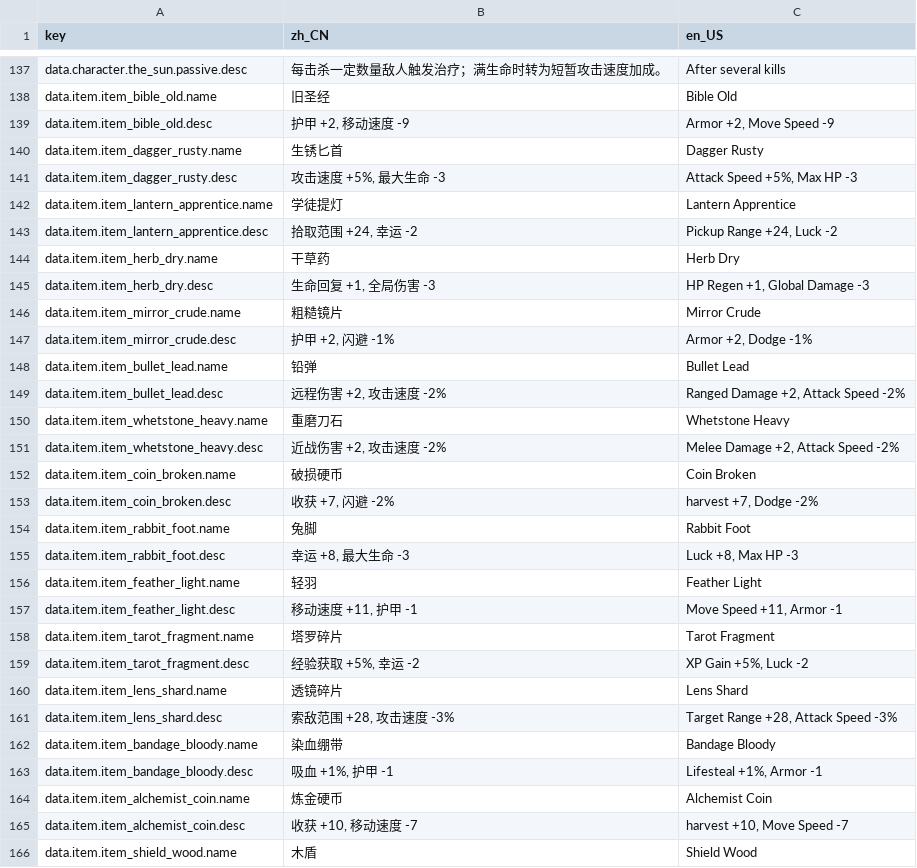
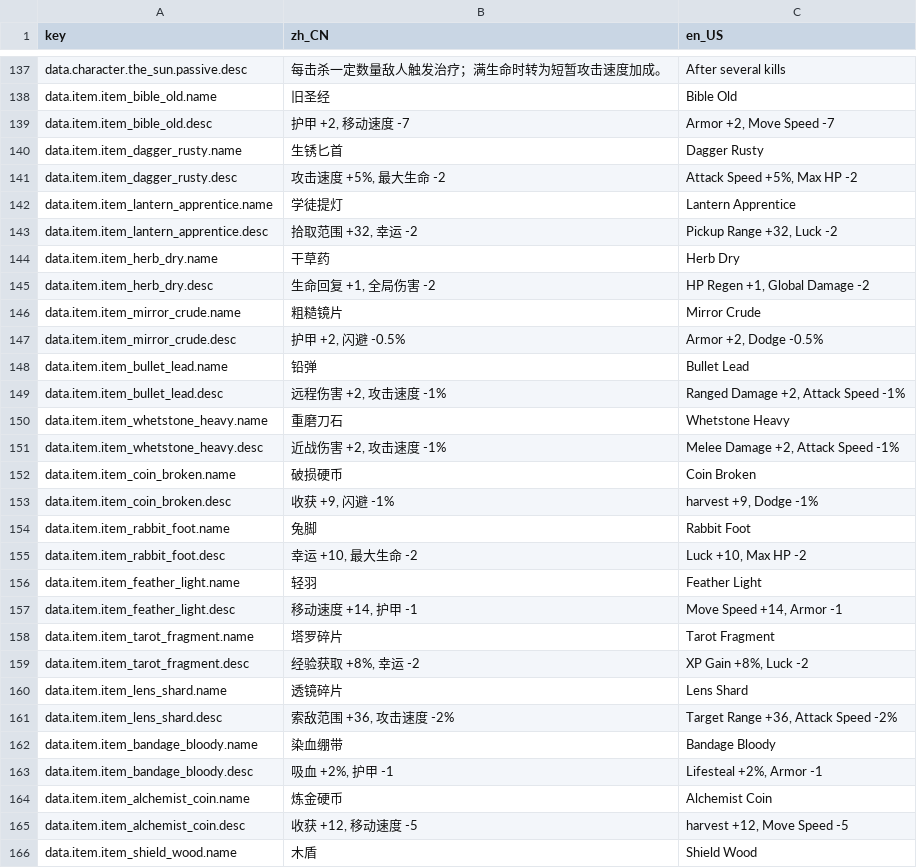
Before and after one commit to inw089358-blip/Tele, a CSV file: i18n/data_strings.csv, drawn as a sheet; only a part is shown, gaps mark what is left out; the diff covers the shown part only.

```diff
--- a/i18n/data_strings.csv
+++ b/i18n/data_strings.csv
@@ -138,29 +138,29 @@ data.character.the_sun.passive.desc,每击杀一定数量敌人触发治疗；
 data.item.item_bible_old.name,旧圣经,Bible Old
-data.item.item_bible_old.desc,"护甲 +2, 移动速度 -9","Armor +2, Move Speed -9"
+data.item.item_bible_old.desc,"护甲 +2, 移动速度 -7","Armor +2, Move Speed -7"
 data.item.item_dagger_rusty.name,生锈匕首,Dagger Rusty
-data.item.item_dagger_rusty.desc,"攻击速度 +5%, 最大生命 -3","Attack Speed +5%, Max HP -3"
+data.item.item_dagger_rusty.desc,"攻击速度 +5%, 最大生命 -2","Attack Speed +5%, Max HP -2"
 data.item.item_lantern_apprentice.name,学徒提灯,Lantern Apprentice
-data.item.item_lantern_apprentice.desc,"拾取范围 +24, 幸运 -2","Pickup Range +24, Luck -2"
+data.item.item_lantern_apprentice.desc,"拾取范围 +32, 幸运 -2","Pickup Range +32, Luck -2"
 data.item.item_herb_dry.name,干草药,Herb Dry
-data.item.item_herb_dry.desc,"生命回复 +1, 全局伤害 -3","HP Regen +1, Global Damage -3"
+data.item.item_herb_dry.desc,"生命回复 +1, 全局伤害 -2","HP Regen +1, Global Damage -2"
 data.item.item_mirror_crude.name,粗糙镜片,Mirror Crude
-data.item.item_mirror_crude.desc,"护甲 +2, 闪避 -1%","Armor +2, Dodge -1%"
+data.item.item_mirror_crude.desc,"护甲 +2, 闪避 -0.5%","Armor +2, Dodge -0.5%"
 data.item.item_bullet_lead.name,铅弹,Bullet Lead
-data.item.item_bullet_lead.desc,"远程伤害 +2, 攻击速度 -2%","Ranged Damage +2, Attack Speed -2%"
+data.item.item_bullet_lead.desc,"远程伤害 +2, 攻击速度 -1%","Ranged Damage +2, Attack Speed -1%"
 data.item.item_whetstone_heavy.name,重磨刀石,Whetstone Heavy
-data.item.item_whetstone_heavy.desc,"近战伤害 +2, 攻击速度 -2%","Melee Damage +2, Attack Speed -2%"
+data.item.item_whetstone_heavy.desc,"近战伤害 +2, 攻击速度 -1%","Melee Damage +2, Attack Speed -1%"
 data.item.item_coin_broken.name,破损硬币,Coin Broken
-data.item.item_coin_broken.desc,"收获 +7, 闪避 -2%","harvest +7, Dodge -2%"
+data.item.item_coin_broken.desc,"收获 +9, 闪避 -1%","harvest +9, Dodge -1%"
 data.item.item_rabbit_foot.name,兔脚,Rabbit Foot
-data.item.item_rabbit_foot.desc,"幸运 +8, 最大生命 -3","Luck +8, Max HP -3"
+data.item.item_rabbit_foot.desc,"幸运 +10, 最大生命 -2","Luck +10, Max HP -2"
 data.item.item_feather_light.name,轻羽,Feather Light
-data.item.item_feather_light.desc,"移动速度 +11, 护甲 -1","Move Speed +11, Armor -1"
+data.item.item_feather_light.desc,"移动速度 +14, 护甲 -1","Move Speed +14, Armor -1"
 data.item.item_tarot_fragment.name,塔罗碎片,Tarot Fragment
-data.item.item_tarot_fragment.desc,"经验获取 +5%, 幸运 -2","XP Gain +5%, Luck -2"
+data.item.item_tarot_fragment.desc,"经验获取 +8%, 幸运 -2","XP Gain +8%, Luck -2"
 data.item.item_lens_shard.name,透镜碎片,Lens Shard
-data.item.item_lens_shard.desc,"索敌范围 +28, 攻击速度 -3%","Target Range +28, Attack Speed -3%"
+data.item.item_lens_shard.desc,"索敌范围 +36, 攻击速度 -2%","Target Range +36, Attack Speed -2%"
 data.item.item_bandage_bloody.name,染血绷带,Bandage Bloody
-data.item.item_bandage_bloody.desc,"吸血 +1%, 护甲 -1","Lifesteal +1%, Armor -1"
+data.item.item_bandage_bloody.desc,"吸血 +2%, 护甲 -1","Lifesteal +2%, Armor -1"
 data.item.item_alchemist_coin.name,炼金硬币,Alchemist Coin
-data.item.item_alchemist_coin.desc,"收获 +10, 移动速度 -7","harvest +10, Move Speed -7"
+data.item.item_alchemist_coin.desc,"收获 +12, 移动速度 -5","harvest +12, Move Speed -5"
 data.item.item_shield_wood.name,木盾,Shield Wood
```
Also changed, not shown: 72 edited cells elsewhere in this file, i18n/ui_strings.csv, 22 other files.
